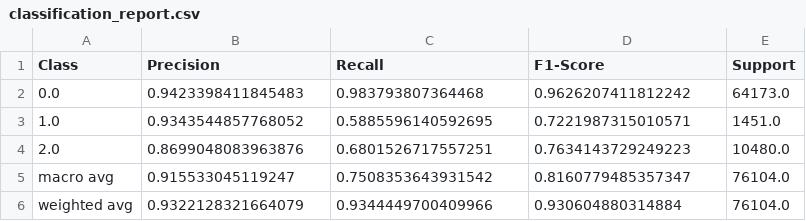
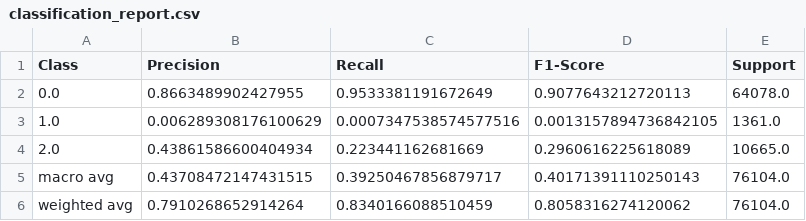
Before and after one commit to horse-3903/aws-wep-group-12, a CSV file: results/rf_spec/classification_report.csv, drawn as a sheet.

```diff
--- a/results/rf_spec/classification_report.csv
+++ b/results/rf_spec/classification_report.csv
@@ -1,6 +1,6 @@
 Class,Precision,Recall,F1-Score,Support
-0.0,0.9423398411845483,0.983793807364468,0.9626207411812242,64173.0
-1.0,0.9343544857768052,0.5885596140592695,0.7221987315010571,1451.0
-2.0,0.8699048083963876,0.6801526717557251,0.7634143729249223,10480.0
-macro avg,0.915533045119247,0.7508353643931542,0.8160779485357347,76104.0
-weighted avg,0.9322128321664079,0.9344449700409966,0.930604880314884,76104.0
+0.0,0.8663489902427955,0.9533381191672649,0.9077643212720113,64078.0
+1.0,0.006289308176100629,0.0007347538574577516,0.0013157894736842105,1361.0
+2.0,0.43861586600404934,0.223441162681669,0.2960616225618089,10665.0
+macro avg,0.43708472147431515,0.39250467856879717,0.40171391110250143,76104.0
+weighted avg,0.7910268652914264,0.8340166088510459,0.8058316274120062,76104.0
```
Also changed, not shown: results/dt_full/classification_report.csv, results/dt_spec/classification_report.csv, 31 other files.
